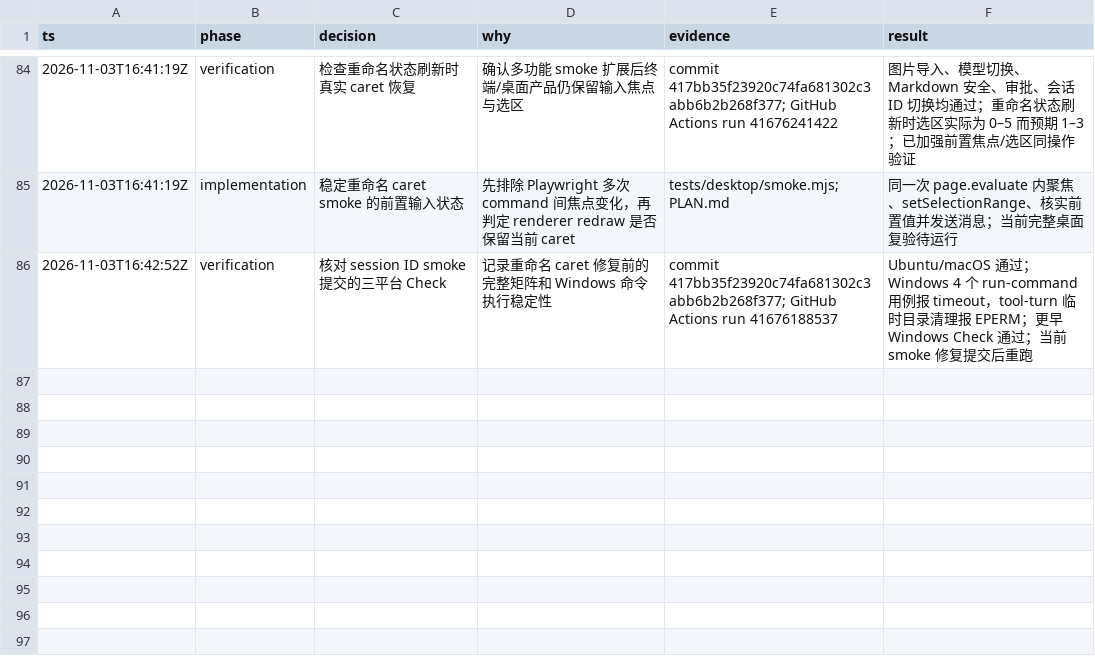
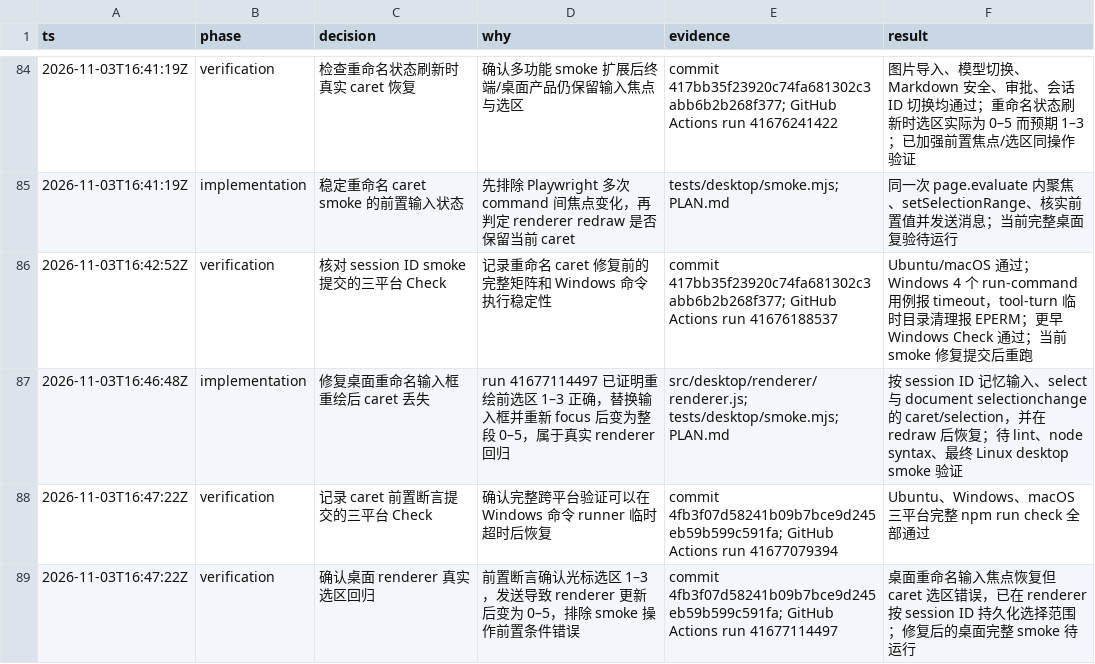
Before and after one commit to kikoiio/Bitori, a TSV file: .audit/bitori-backlog.tsv, drawn as a sheet; only a part is shown, gaps mark what is left out; the diff names each change by its address in the sheet, - before the commit and + after, or states it on an @@ line.

Commit message:
fix: restore desktop rename caret after redraw

```diff
--- a/.audit/bitori-backlog.tsv
+++ b/.audit/bitori-backlog.tsv
+row 87: 2026-11-03T16:46:48Z | implementation | 修复桌面重命名输入框重绘后 caret 丢失 | run 41677114497 已证明重绘前选区 1–3 正确，替换输入框并重新 focus 后变为整段 0–5，属于真实 renderer 回归 | src/desktop/renderer/renderer.js; tests/desktop/smoke.mjs; PLAN.md | 按 session ID 记忆输入、select 与 document selectionchange 的 caret/selection，并在 redraw 后恢复；待 lint、node syntax、最终 Linux desktop smoke 验证
+row 88: 2026-11-03T16:47:22Z | verification | 记录 caret 前置断言提交的三平台 Check | 确认完整跨平台验证可以在 Windows 命令 runner 临时超时后恢复 | commit 4fb3f07d58241b09b7bce9d245eb59b599c591fa; GitHub Actions run 41677079394 | Ubuntu、Windows、macOS 三平台完整 npm run check 全部通过
+row 89: 2026-11-03T16:47:22Z | verification | 确认桌面 renderer 真实选区回归 | 前置断言确认光标选区 1–3，发送导致 renderer 更新后变为 0–5，排除 smoke 操作前置条件错误 | commit 4fb3f07d58241b09b7bce9d245eb59b599c591fa; GitHub Actions run 41677114497 | 桌面重命名输入焦点恢复但 caret 选区错误，已在 renderer 按 session ID 持久化选择范围；修复后的桌面完整 smoke 待运行
```
Also changed, not shown: 2 other files.
